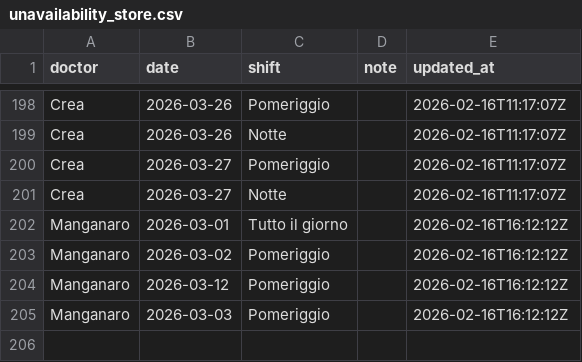
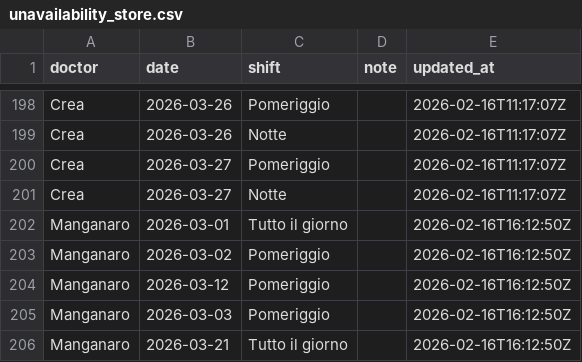
Before and after one commit to rlicordari/Turni-ind, a CSV file: unavailability_store.csv, drawn as a sheet; only a part is shown, gaps mark what is left out.

Commit message:
Update unavailability: Manganaro (2026-02-16T16:12:50Z)

```diff
--- a/unavailability_store.csv
+++ b/unavailability_store.csv
@@ -201,5 +201,6 @@ Crea,2026-03-27,Pomeriggio,,2026-02-16T11:17:07Z
 Crea,2026-03-27,Notte,,2026-02-16T11:17:07Z
-Manganaro,2026-03-01,Tutto il giorno,,2026-02-16T16:12:12Z
-Manganaro,2026-03-02,Pomeriggio,,2026-02-16T16:12:12Z
-Manganaro,2026-03-12,Pomeriggio,,2026-02-16T16:12:12Z
-Manganaro,2026-03-03,Pomeriggio,,2026-02-16T16:12:12Z
+Manganaro,2026-03-01,Tutto il giorno,,2026-02-16T16:12:50Z
+Manganaro,2026-03-02,Pomeriggio,,2026-02-16T16:12:50Z
+Manganaro,2026-03-12,Pomeriggio,,2026-02-16T16:12:50Z
+Manganaro,2026-03-03,Pomeriggio,,2026-02-16T16:12:50Z
+Manganaro,2026-03-21,Tutto il giorno,,2026-02-16T16:12:50Z
```
